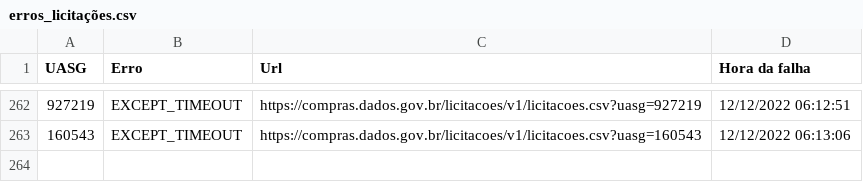
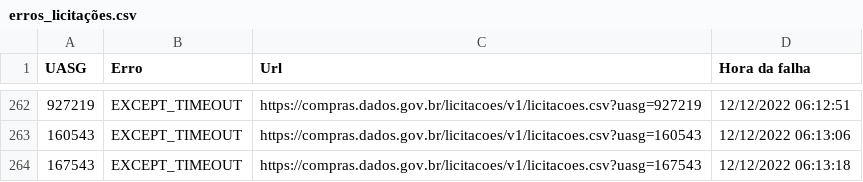
Before and after one commit to TiagoFCandido/TCC_licitacoes, a CSV file: erros_licitações.csv, drawn as a sheet; only a part is shown, gaps mark what is left out; the diff names each change by its address in the sheet, - before the commit and + after, or states it on an @@ line.

```diff
--- a/erros_licitações.csv
+++ b/erros_licitações.csv
+row 264: 167543 | EXCEPT_TIMEOUT | https://compras.dados.gov.br/licitacoes/v1/licitacoes.csv?uasg=167543 | 12/12/2022 06:13:18
```
Also changed, not shown: 1 other file.
